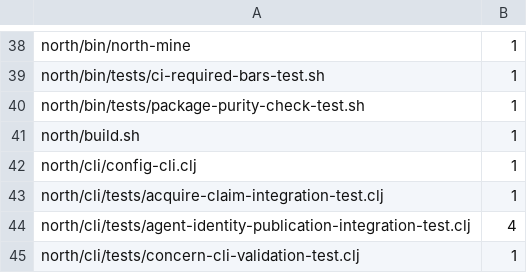
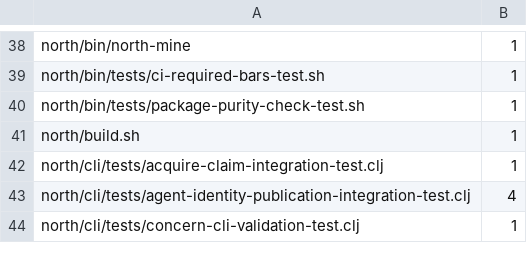
Before and after one commit to tompassarelli/firn, a TSV file: config/hardcoded-repo-paths.tsv, drawn as a sheet; only a part is shown, gaps mark what is left out.

Commit message:
Refresh hardcoded repository path inventory

```diff
--- a/config/hardcoded-repo-paths.tsv
+++ b/config/hardcoded-repo-paths.tsv
@@ -41,3 +41,2 @@ north/bin/tests/package-purity-check-test.sh	1
 north/build.sh	1
-north/cli/config-cli.clj	1
 north/cli/tests/acquire-claim-integration-test.clj	1
```
